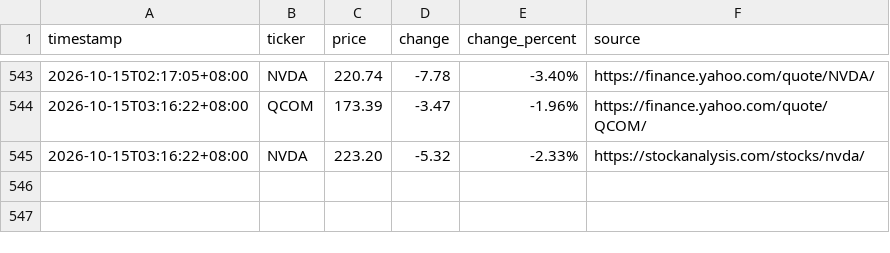
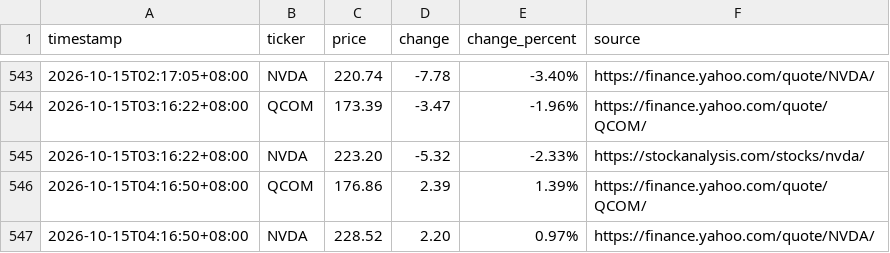
Before and after one commit to JeffLo21/test_repo, a CSV file: prices.csv, drawn as a sheet; only a part is shown, gaps mark what is left out; the diff names each change by its address in the sheet, - before the commit and + after, or states it on an @@ line.

```diff
--- a/prices.csv
+++ b/prices.csv
+row 546: 2026-10-15T04:16:50+08:00 | QCOM | 176.86 | 2.39 | 1.39% | https://finance.yahoo.com/quote/QCOM/
+row 547: 2026-10-15T04:16:50+08:00 | NVDA | 228.52 | 2.20 | 0.97% | https://finance.yahoo.com/quote/NVDA/
```
